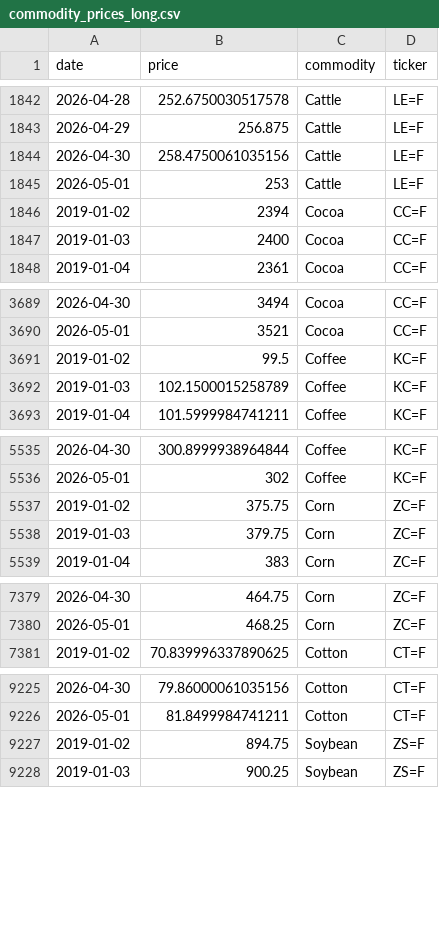
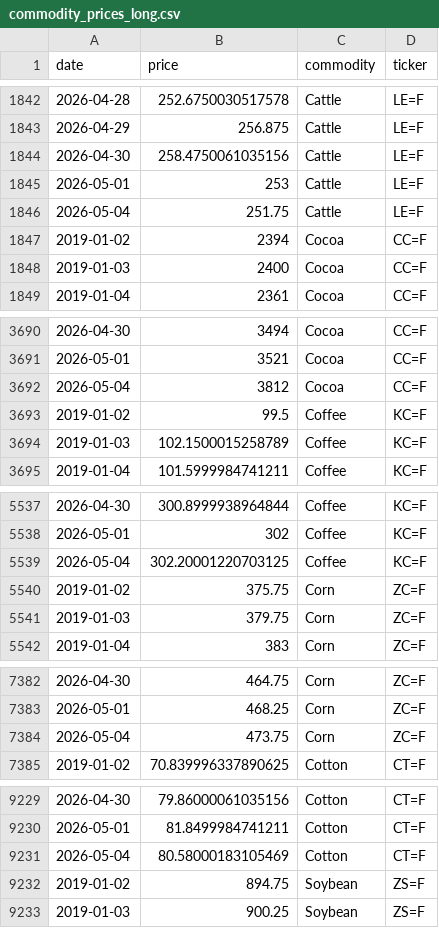
Before and after one commit to PAICEconometrics/site, a CSV file: data/commodity_prices_long.csv, drawn as a sheet; only a part is shown, gaps mark what is left out; the diff covers the shown part only.

Commit message:
data: daily commodity update 2026-05-05

```diff
--- a/data/commodity_prices_long.csv
+++ b/data/commodity_prices_long.csv
@@ -1845,2 +1845,3 @@ date,price,commodity,ticker
 2026-05-01,253,Cattle,LE=F
+2026-05-04,251.75,Cattle,LE=F
 2019-01-02,2394,Cocoa,CC=F
@@ -3690,2 +3691,3 @@ date,price,commodity,ticker
 2026-05-01,3521,Cocoa,CC=F
+2026-05-04,3812,Cocoa,CC=F
 2019-01-02,99.5,Coffee,KC=F
@@ -5536,2 +5538,3 @@ date,price,commodity,ticker
 2026-05-01,302,Coffee,KC=F
+2026-05-04,302.20001220703125,Coffee,KC=F
 2019-01-02,375.75,Corn,ZC=F
@@ -7380,2 +7383,3 @@ date,price,commodity,ticker
 2026-05-01,468.25,Corn,ZC=F
+2026-05-04,473.75,Corn,ZC=F
 2019-01-02,70.839996337890625,Cotton,CT=F
@@ -9226,2 +9230,3 @@ date,price,commodity,ticker
 2026-05-01,81.8499984741211,Cotton,CT=F
+2026-05-04,80.58000183105469,Cotton,CT=F
 2019-01-02,894.75,Soybean,ZS=F
```
Also changed, not shown: 3 added rows elsewhere in this file, data/commodity_prices.csv, data/commodity_returns.csv.
